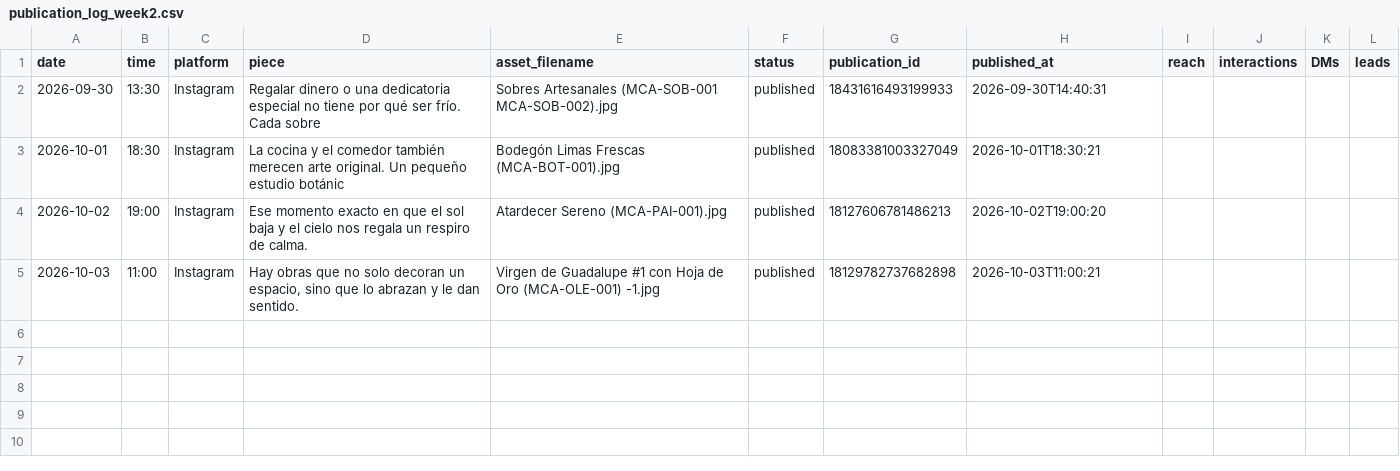
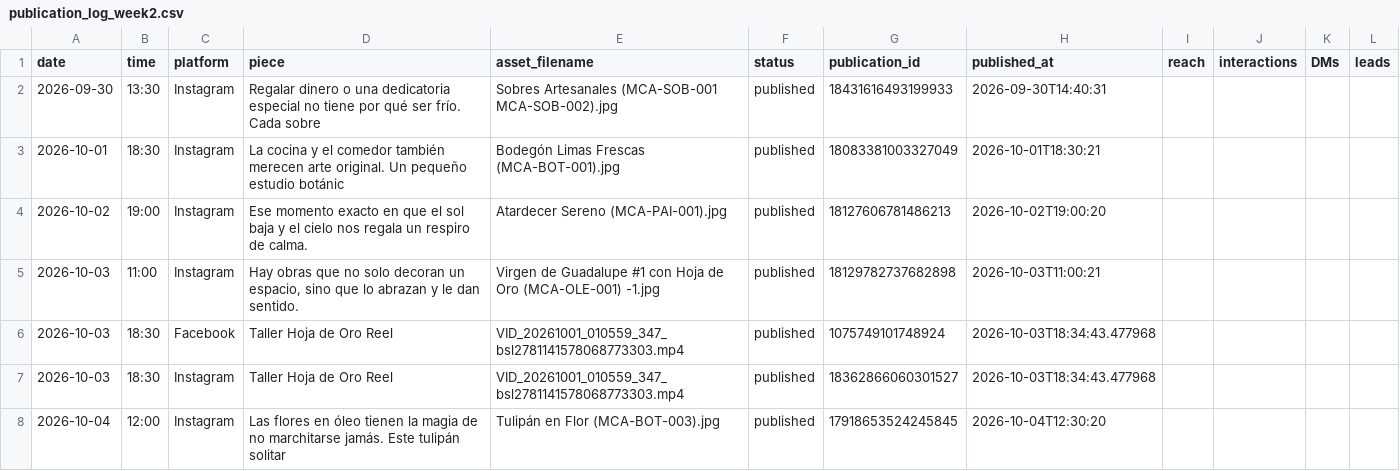
Before and after one commit to iomarketing09-sys/universe-sent-me-growth-os, a CSV file: tenants/micas-art-deco/publication_log_week2.csv, drawn as a sheet; the diff names each change by its address in the sheet, - before the commit and + after, or states it on an @@ line.

```diff
--- a/tenants/micas-art-deco/publication_log_week2.csv
+++ b/tenants/micas-art-deco/publication_log_week2.csv
+row 6: 2026-10-03 | 18:30 | Facebook | Taller Hoja de Oro Reel | VID_20261001_010559_347_bsl2781141578068773303.mp4 | published | 1075749101748924 | 2026-10-03T18:34:43.477968
+row 7: 2026-10-03 | 18:30 | Instagram | Taller Hoja de Oro Reel | VID_20261001_010559_347_bsl2781141578068773303.mp4 | published | 18362866060301527 | 2026-10-03T18:34:43.477968
+row 8: 2026-10-04 | 12:00 | Instagram | Las flores en óleo tienen la magia de no marchitarse jamás. Este tulipán solitar | Tulipán en Flor (MCA-BOT-003).jpg | published | 17918653524245845 | 2026-10-04T12:30:20
```
Also changed, not shown: tenants/bam-in-a-can/metrics/metrics_video_log.csv, tenants/firma-bordados/publication_log_week2.csv, 30 other files.
